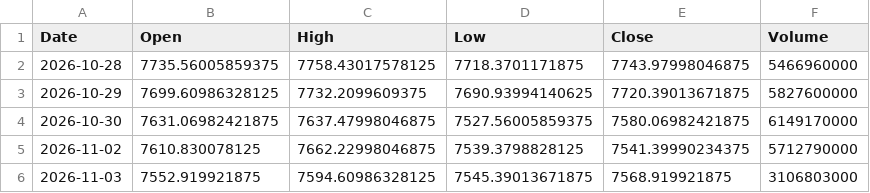
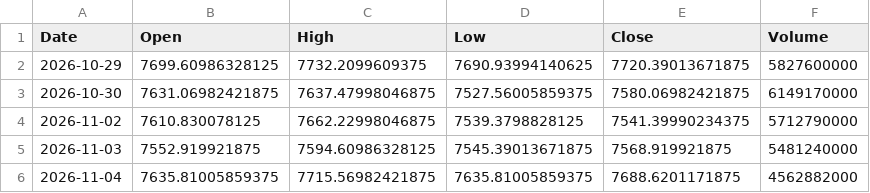
Before and after one commit to zerostate404/market-regime-detection, a CSV file: data/cache/sp500_latest.csv, drawn as a sheet.

```diff
--- a/data/cache/sp500_latest.csv
+++ b/data/cache/sp500_latest.csv
@@ -1,3 +1,2 @@
 Date,Open,High,Low,Close,Volume
-2026-10-28,7735.56005859375,7758.43017578125,7718.3701171875,7743.97998046875,5466960000
 2026-10-29,7699.60986328125,7732.2099609375,7690.93994140625,7720.39013671875,5827600000
@@ -5,2 +4,3 @@ Date,Open,High,Low,Close,Volume
 2026-11-02,7610.830078125,7662.22998046875,7539.3798828125,7541.39990234375,5712790000
-2026-11-03,7552.919921875,7594.60986328125,7545.39013671875,7568.919921875,3106803000
+2026-11-03,7552.919921875,7594.60986328125,7545.39013671875,7568.919921875,5481240000
+2026-11-04,7635.81005859375,7715.56982421875,7635.81005859375,7688.6201171875,4562882000
```
Also changed, not shown: data/features/entropy.csv, data/features/garch_persistence.csv, 5 other files.
